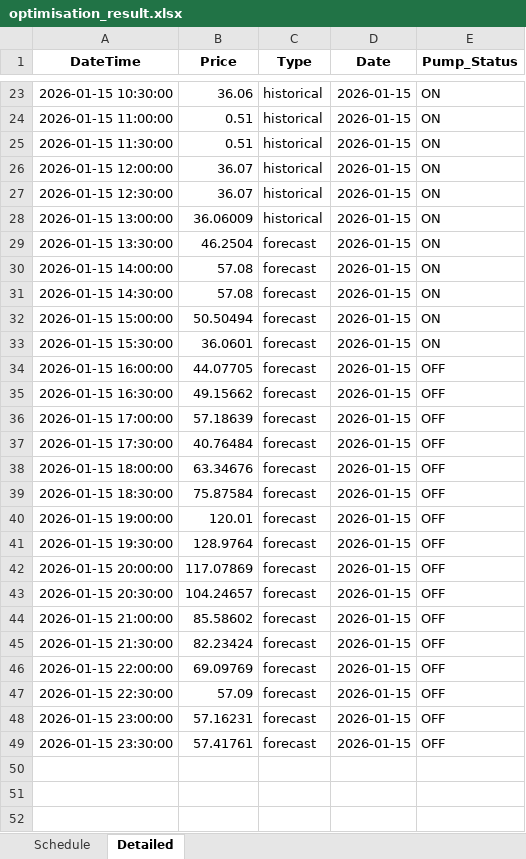
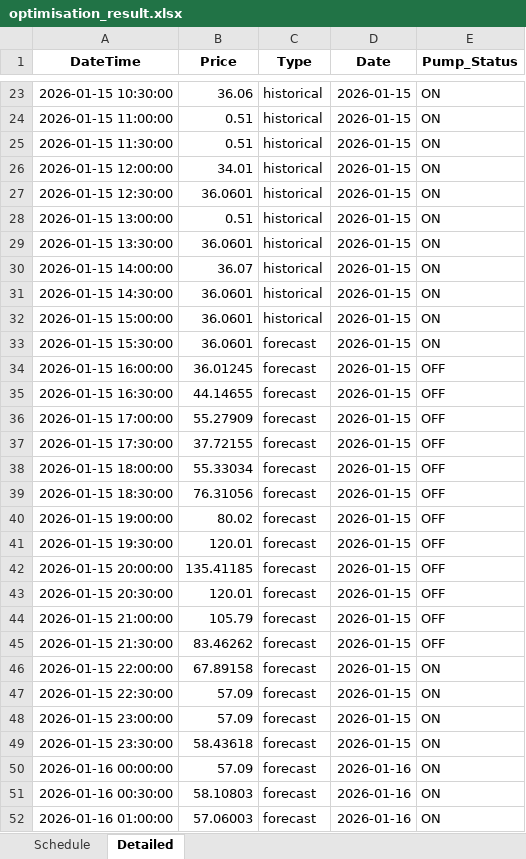
Before and after one commit to wjt1991/pump-optimisation-for-SHW, an Excel workbook: data/latest/optimisation_result.xlsx, sheet Detailed, drawn as a sheet; only a part is shown, gaps mark what is left out; values as stored, in another font and other column widths than the file's, no borders; the diff covers the shown part only; the diff names each change by its address in the sheet, - before the commit and + after, or states it on an @@ line.

```diff
--- a/data/latest/optimisation_result.xlsx (sheet Detailed)
+++ b/data/latest/optimisation_result.xlsx (sheet Detailed)
-B26 (Price): 36.07
+B26 (Price): 34.01
-B27 (Price): 36.07
+B27 (Price): 36.0601
-B28 (Price): 36.06009
+B28 (Price): 0.51
-B29 (Price): 46.2504
+B29 (Price): 36.0601
-C29:C32 (Type): forecast
+C29:C32 (Type): historical
-B30 (Price): 57.08
+B30 (Price): 36.07
-B31 (Price): 57.08
+B31 (Price): 36.0601
-B32 (Price): 50.50494
+B32 (Price): 36.0601
-B34 (Price): 44.07705
+B34 (Price): 36.01245
-B35 (Price): 49.15662
+B35 (Price): 44.14655
-B36 (Price): 57.18639
+B36 (Price): 55.27909
-B37 (Price): 40.76484
+B37 (Price): 37.72155
-B38 (Price): 63.34676
+B38 (Price): 55.33034
-B39 (Price): 75.87584
+B39 (Price): 76.31056
-B40 (Price): 120.01
+B40 (Price): 80.02
-B41 (Price): 128.9764
+B41 (Price): 120.01
-B42 (Price): 117.07869
+B42 (Price): 135.41185
-B43 (Price): 104.24657
+B43 (Price): 120.01
-B44 (Price): 85.58602
+B44 (Price): 105.79
-B45 (Price): 82.23424
+B45 (Price): 83.46262
-B46 (Price): 69.09769
+B46 (Price): 67.89158
-E46:E49 (Pump_Status): OFF
+E46:E49 (Pump_Status): ON
-B48 (Price): 57.16231
+B48 (Price): 57.09
-B49 (Price): 57.41761
+B49 (Price): 58.43618
+row 50: 2026-01-16 00:00:00 | 57.09 | forecast | 2026-01-16 | ON
+row 51: 2026-01-16 00:30:00 | 58.10803 | forecast | 2026-01-16 | ON
+row 52: 2026-01-16 01:00:00 | 57.06003 | forecast | 2026-01-16 | ON
```
Also changed, not shown: 45 added rows and 4 edited cells elsewhere in this sheet, sheet Schedule, 3 other files.
